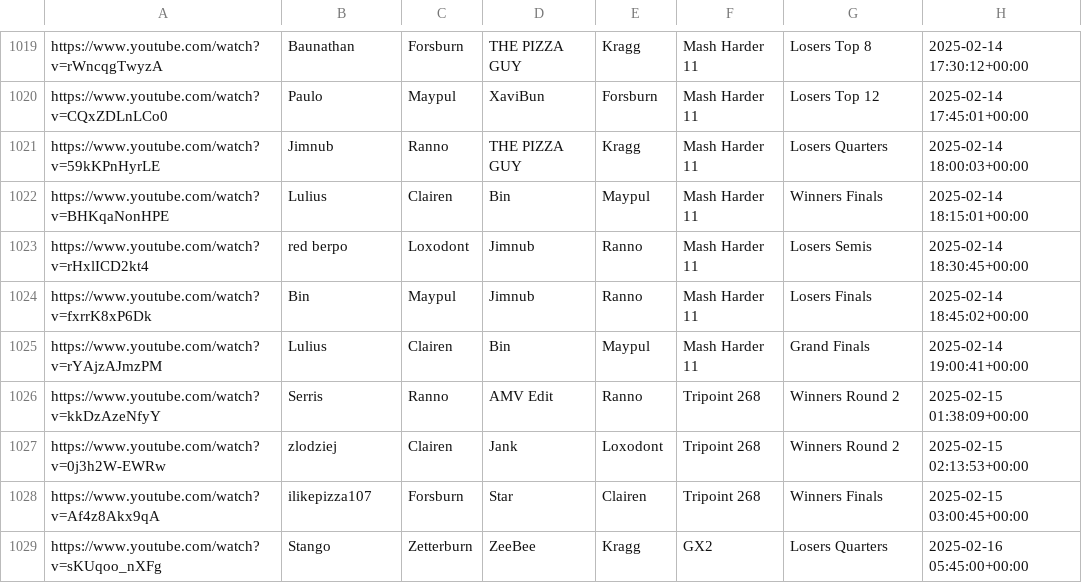
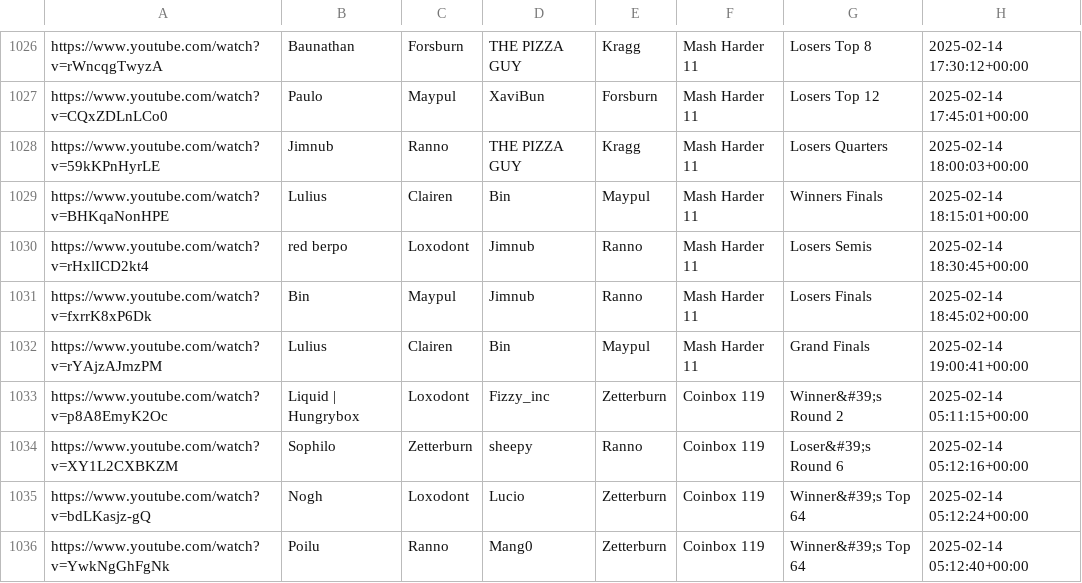
Before and after one commit to jabarid445/vods2, a CSV file: data/vods.csv, drawn as a sheet; only a part is shown, gaps mark what is left out; the shorter side is filled out with more unchanged rows; the diff covers the shown part only; the diff names each change by its address in the sheet, - before the commit and + after, or states it on an @@ line.

Commit message:
Zettersburn -> Zetterburn correction for VODs, ingest missed Coinbox VODs.

```diff
--- a/data/vods.csv
+++ b/data/vods.csv
+row 1033: https://www.youtube.com/watch?v=p8A8EmyK2Oc | Liquid | Hungrybox | Loxodont | Fizzy_inc | Zetterburn | Coinbox 119 | Winner&#39;s Round 2 | 2025-02-14 05:11:15+00:00
+row 1034: https://www.youtube.com/watch?v=XY1L2CXBKZM | Sophilo | Zetterburn | sheepy | Ranno | Coinbox 119 | Loser&#39;s Round 6 | 2025-02-14 05:12:16+00:00
+row 1035: https://www.youtube.com/watch?v=bdLKasjz-gQ | Nogh | Loxodont | Lucio | Zetterburn | Coinbox 119 | Winner&#39;s Top 64 | 2025-02-14 05:12:24+00:00
+row 1036: https://www.youtube.com/watch?v=YwkNgGhFgNk | Poilu | Ranno | Mang0 | Zetterburn | Coinbox 119 | Winner&#39;s Top 64 | 2025-02-14 05:12:40+00:00
```
Also changed, not shown: 11 added rows and 34 moved rows elsewhere in this file, 1 other file.
